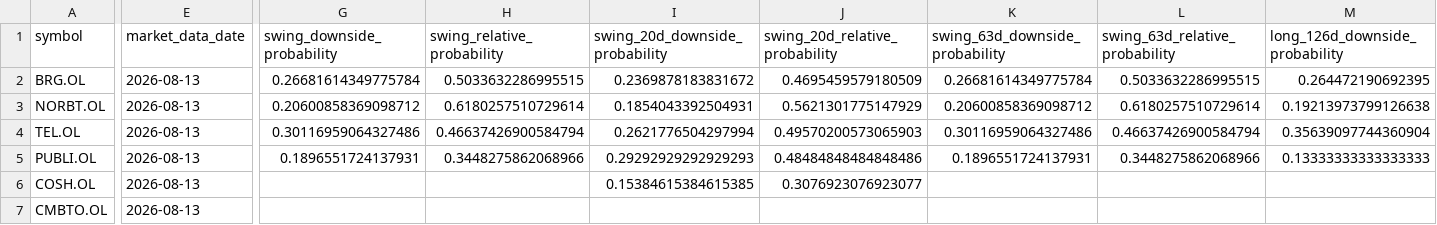
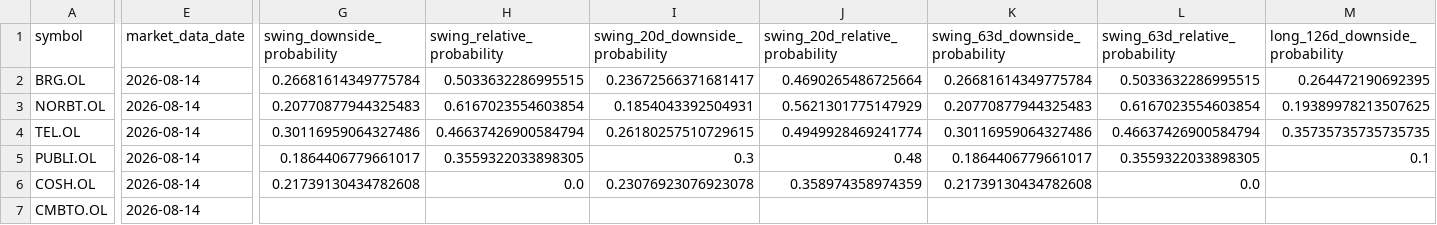
Before and after one commit to keresell-coder/oslo-screener-dashboard, a CSV file: site/hmm-regime-monitor/summary.csv, drawn as a sheet; only a part is shown, gaps mark what is left out; the diff covers the shown part only; the diff names each change by its address in the sheet, - before the commit and + after, or states it on an @@ line.

Commit message:
data: publish 2026-08-14 weekly regime close

```diff
--- a/site/hmm-regime-monitor/summary.csv
+++ b/site/hmm-regime-monitor/summary.csv
-E2:E7 (market_data_date): 2026-08-13
+E2:E7 (market_data_date): 2026-08-14
-I2 (swing_20d_downside_probability): 0.2369878183831672
+I2 (swing_20d_downside_probability): 0.23672566371681417
-J2 (swing_20d_relative_probability): 0.4695459579180509
+J2 (swing_20d_relative_probability): 0.4690265486725664
-G3 (swing_downside_probability): 0.20600858369098712
+G3 (swing_downside_probability): 0.20770877944325483
-H3 (swing_relative_probability): 0.6180257510729614
+H3 (swing_relative_probability): 0.6167023554603854
-K3 (swing_63d_downside_probability): 0.20600858369098712
+K3 (swing_63d_downside_probability): 0.20770877944325483
-L3 (swing_63d_relative_probability): 0.6180257510729614
+L3 (swing_63d_relative_probability): 0.6167023554603854
-M3 (long_126d_downside_probability): 0.19213973799126638
+M3 (long_126d_downside_probability): 0.19389978213507625
-I4 (swing_20d_downside_probability): 0.2621776504297994
+I4 (swing_20d_downside_probability): 0.26180257510729615
-J4 (swing_20d_relative_probability): 0.49570200573065903
+J4 (swing_20d_relative_probability): 0.4949928469241774
-M4 (long_126d_downside_probability): 0.35639097744360904
+M4 (long_126d_downside_probability): 0.35735735735735735
-G5 (swing_downside_probability): 0.1896551724137931
+G5 (swing_downside_probability): 0.1864406779661017
-H5 (swing_relative_probability): 0.3448275862068966
+H5 (swing_relative_probability): 0.3559322033898305
-I5 (swing_20d_downside_probability): 0.29292929292929293
+I5 (swing_20d_downside_probability): 0.3
-J5 (swing_20d_relative_probability): 0.48484848484848486
+J5 (swing_20d_relative_probability): 0.48
-K5 (swing_63d_downside_probability): 0.1896551724137931
+K5 (swing_63d_downside_probability): 0.1864406779661017
-L5 (swing_63d_relative_probability): 0.3448275862068966
+L5 (swing_63d_relative_probability): 0.3559322033898305
-M5 (long_126d_downside_probability): 0.13333333333333333
+M5 (long_126d_downside_probability): 0.1
-G6 (swing_downside_probability): (empty)
+G6 (swing_downside_probability): 0.21739130434782608
-H6 (swing_relative_probability): (empty)
+H6 (swing_relative_probability): 0.0
-I6 (swing_20d_downside_probability): 0.15384615384615385
+I6 (swing_20d_downside_probability): 0.23076923076923078
-J6 (swing_20d_relative_probability): 0.3076923076923077
+J6 (swing_20d_relative_probability): 0.358974358974359
-K6 (swing_63d_downside_probability): (empty)
+K6 (swing_63d_downside_probability): 0.21739130434782608
-L6 (swing_63d_relative_probability): (empty)
+L6 (swing_63d_relative_probability): 0.0
```
Also changed, not shown: 48 edited cells elsewhere in this file, 3 other files.
